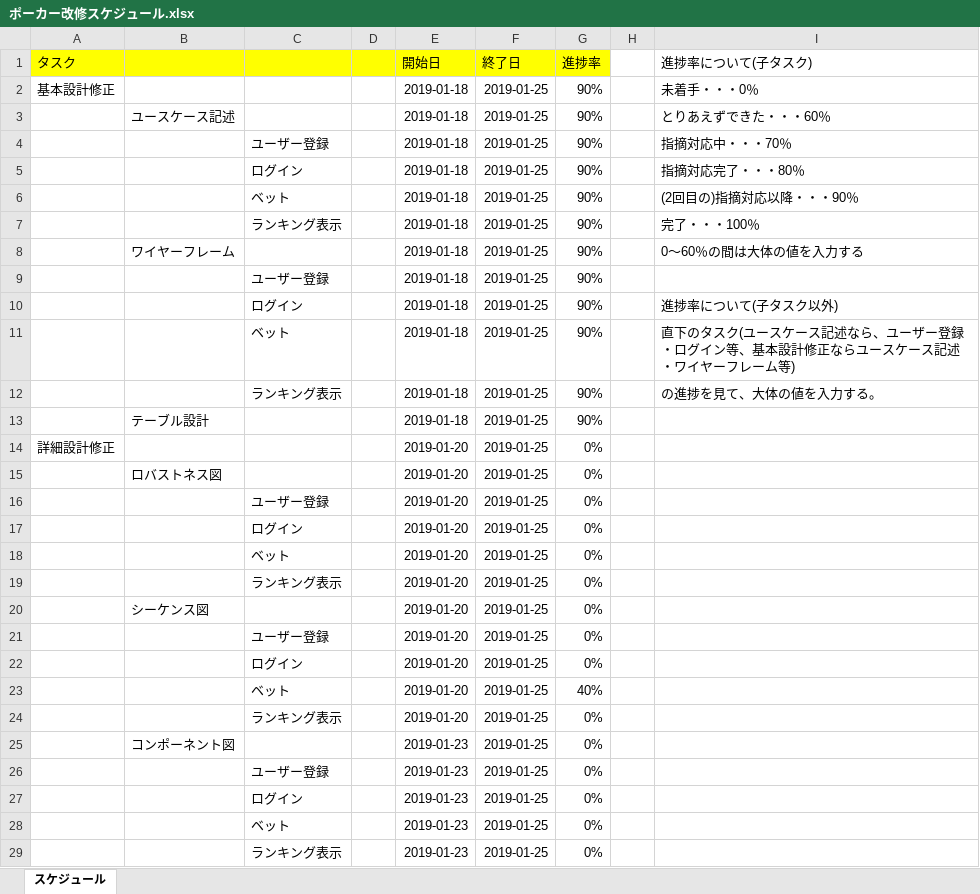
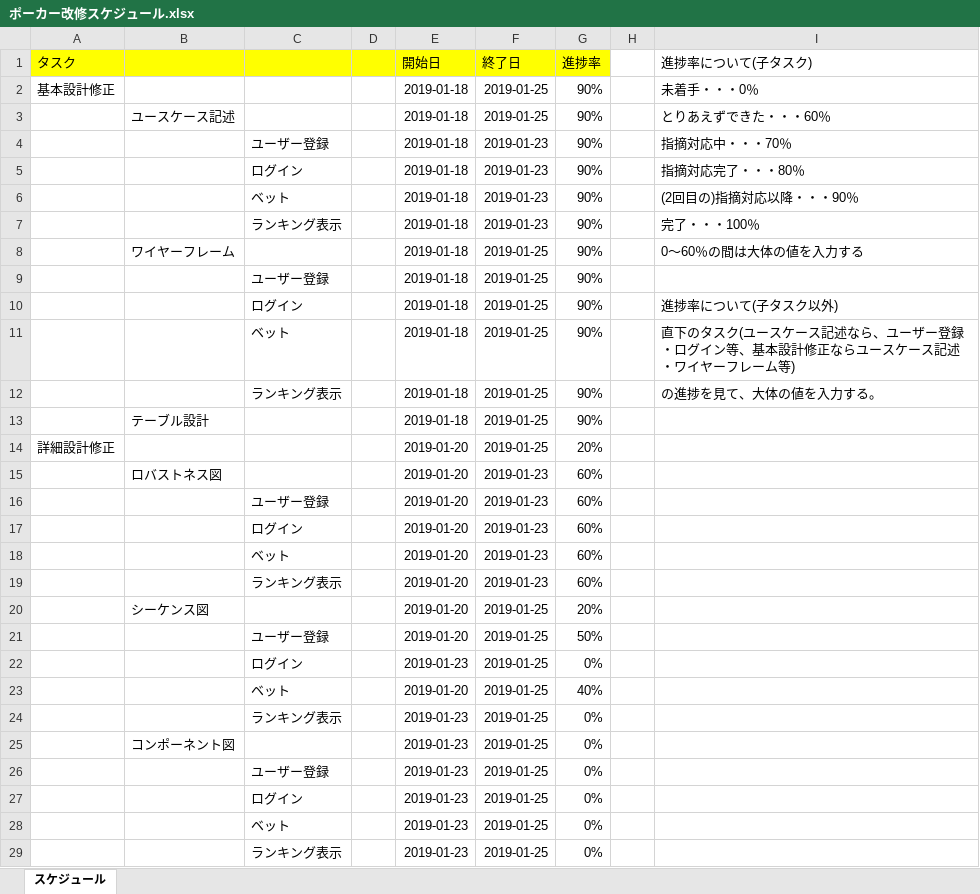
Before and after one commit to CSTSCSTS/UserAp, an Excel workbook: docs/スケジュール/ポーカー改修スケジュール.xlsx, sheet スケジュール, drawn as a sheet; only a part is shown; values as stored, in another font and other column widths than the file's, no borders; the diff names each change by its address in the sheet, - before the commit and + after, or states it on an @@ line.

Commit message:
スケジュールを更新

```diff
--- a/docs/スケジュール/ポーカー改修スケジュール.xlsx (sheet スケジュール)
+++ b/docs/スケジュール/ポーカー改修スケジュール.xlsx (sheet スケジュール)
-F4:F7 (終了日): 2019-01-25
+F4:F7 (終了日): 2019-01-23
-G14 (進捗率): 0%
+G14 (進捗率): 20%
-F15:F19 (終了日): 2019-01-25
+F15:F19 (終了日): 2019-01-23
-G15:G19 (進捗率): 0%
+G15:G19 (進捗率): 60%
-G20 (進捗率): 0%
+G20 (進捗率): 20%
-G21 (進捗率): 0%
+G21 (進捗率): 50%
-E22 (開始日): 2019-01-20
+E22 (開始日): 2019-01-23
-E24 (開始日): 2019-01-20
+E24 (開始日): 2019-01-23
```
